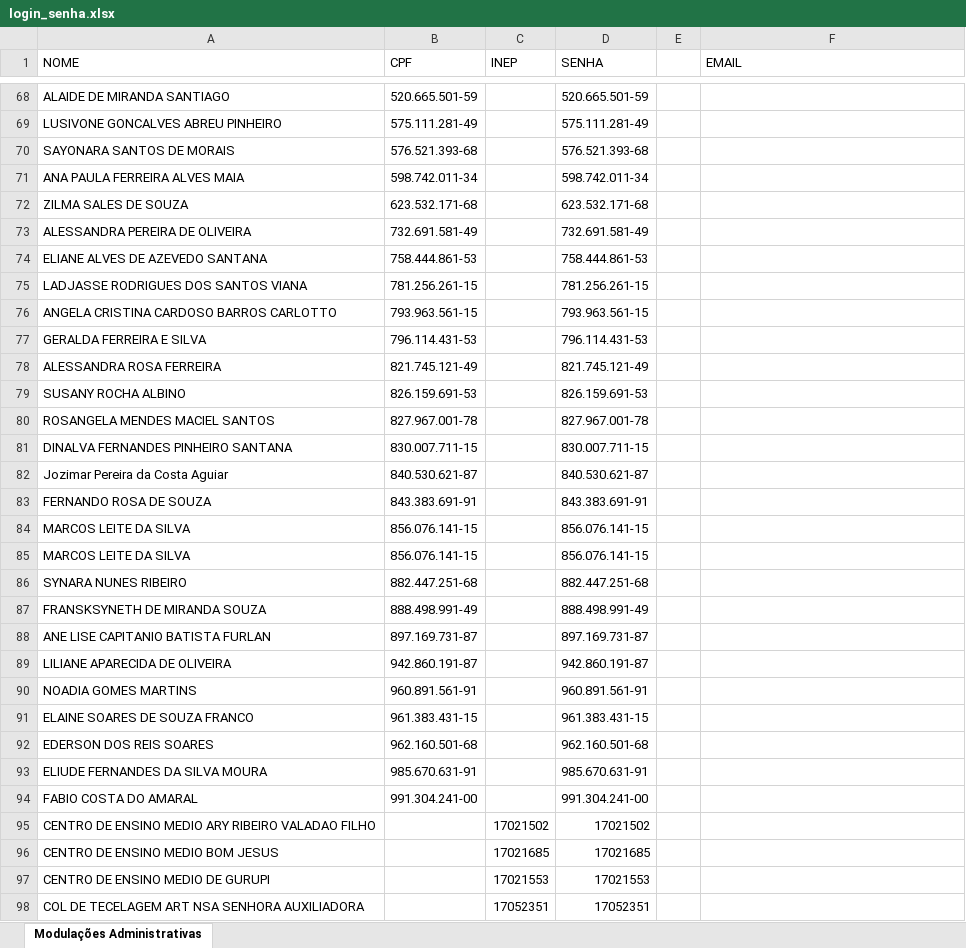
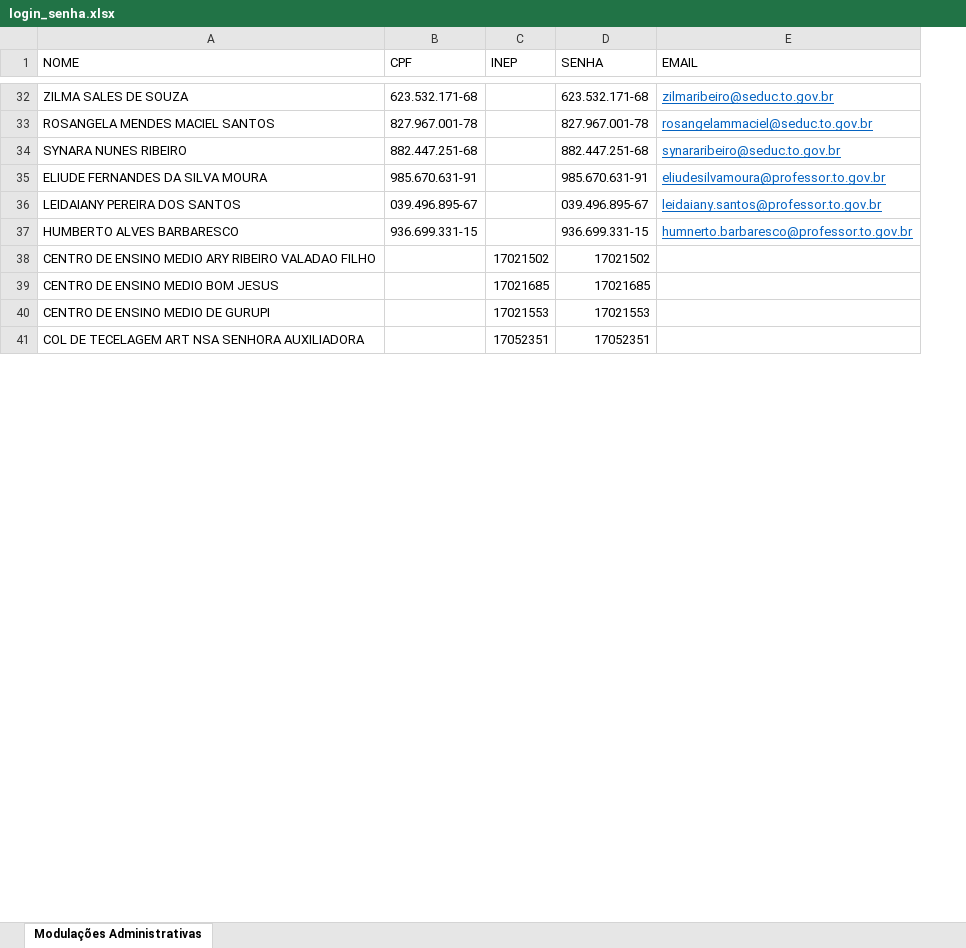
Before and after one commit to Alexanndre85DF/painel-sge-terceiro-bimestre, an Excel workbook: login_senha.xlsx, sheet Modulações Administrativas, drawn as a sheet; only a part is shown, gaps mark what is left out; values as stored, in another font and other column widths than the file's, no borders; removed rows and columns are numbered as before the commit, all else as after; the diff covers the shown part only; the diff names each change by its address in the sheet, - before the commit and + after, or states it on an @@ line.

Commit message:
Add files via upload

```diff
--- a/login_senha.xlsx (sheet Modulações Administrativas)
+++ b/login_senha.xlsx (sheet Modulações Administrativas)
-column E, empty
-row 68: ALAIDE DE MIRANDA SANTIAGO | 520.665.501-59 |  | 520.665.501-59
-row 69: LUSIVONE GONCALVES ABREU PINHEIRO | 575.111.281-49 |  | 575.111.281-49
-row 70: SAYONARA SANTOS DE MORAIS | 576.521.393-68 |  | 576.521.393-68
-row 71: ANA PAULA FERREIRA ALVES MAIA | 598.742.011-34 |  | 598.742.011-34
-E32 (EMAIL): (empty)
+E32 (EMAIL): zilmaribeiro@seduc.to.gov.br
-row 73: ALESSANDRA PEREIRA DE OLIVEIRA | 732.691.581-49 |  | 732.691.581-49
-row 74: ELIANE ALVES DE AZEVEDO SANTANA | 758.444.861-53 |  | 758.444.861-53
-row 75: LADJASSE RODRIGUES DOS SANTOS VIANA | 781.256.261-15 |  | 781.256.261-15
-row 76: ANGELA CRISTINA CARDOSO BARROS CARLOTTO | 793.963.561-15 |  | 793.963.561-15
-row 77: GERALDA FERREIRA E SILVA | 796.114.431-53 |  | 796.114.431-53
-row 78: ALESSANDRA ROSA FERREIRA | 821.745.121-49 |  | 821.745.121-49
-row 79: SUSANY ROCHA ALBINO | 826.159.691-53 |  | 826.159.691-53
-E33 (EMAIL): (empty)
+E33 (EMAIL): rosangelammaciel@seduc.to.gov.br
-row 81: DINALVA FERNANDES PINHEIRO SANTANA | 830.007.711-15 |  | 830.007.711-15
-row 82: Jozimar Pereira da Costa Aguiar | 840.530.621-87 |  | 840.530.621-87
-row 83: FERNANDO ROSA DE SOUZA | 843.383.691-91 |  | 843.383.691-91
-row 84: MARCOS LEITE DA SILVA | 856.076.141-15 |  | 856.076.141-15
-row 85: MARCOS LEITE DA SILVA | 856.076.141-15 |  | 856.076.141-15
-E34 (EMAIL): (empty)
+E34 (EMAIL): synararibeiro@seduc.to.gov.br
-row 87: FRANSKSYNETH DE MIRANDA SOUZA | 888.498.991-49 |  | 888.498.991-49
-row 88: ANE LISE CAPITANIO BATISTA FURLAN | 897.169.731-87 |  | 897.169.731-87
-row 89: LILIANE APARECIDA DE OLIVEIRA | 942.860.191-87 |  | 942.860.191-87
-row 90: NOADIA GOMES MARTINS | 960.891.561-91 |  | 960.891.561-91
-row 91: ELAINE SOARES DE SOUZA FRANCO | 961.383.431-15 |  | 961.383.431-15
-row 92: EDERSON DOS REIS SOARES | 962.160.501-68 |  | 962.160.501-68
-E35 (EMAIL): (empty)
+E35 (EMAIL): eliudesilvamoura@professor.to.gov.br
-row 94: FABIO COSTA DO AMARAL | 991.304.241-00 |  | 991.304.241-00
+row 36: LEIDAIANY PEREIRA DOS SANTOS | 039.496.895-67 |  | 039.496.895-67 | leidaiany.santos@professor.to.gov.br
+row 37: HUMBERTO ALVES BARBARESCO | 936.699.331-15 |  | 936.699.331-15 | humnerto.barbaresco@professor.to.gov.br
```
Also changed, not shown: 4 added rows, 40 removed rows and 28 edited cells elsewhere in this sheet.
